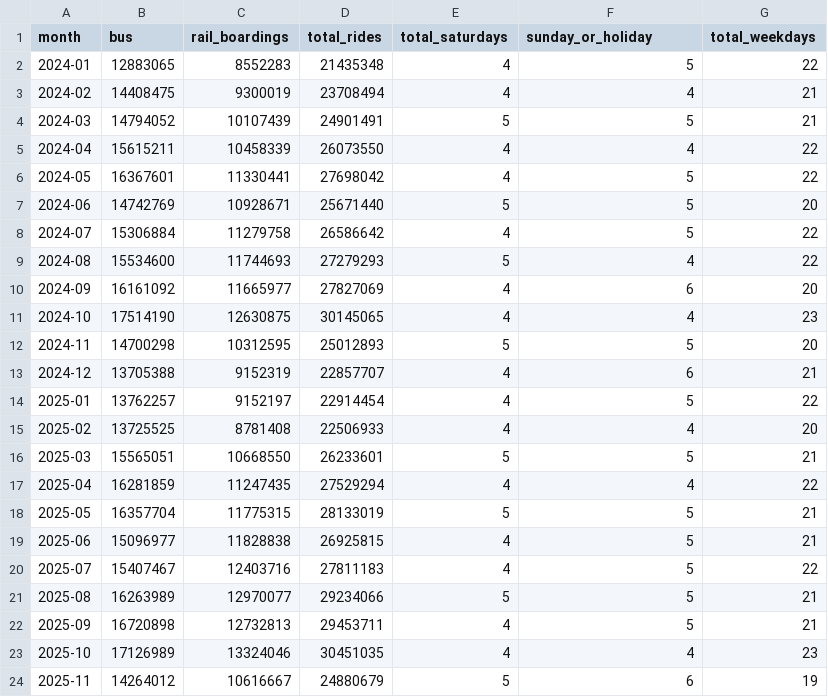
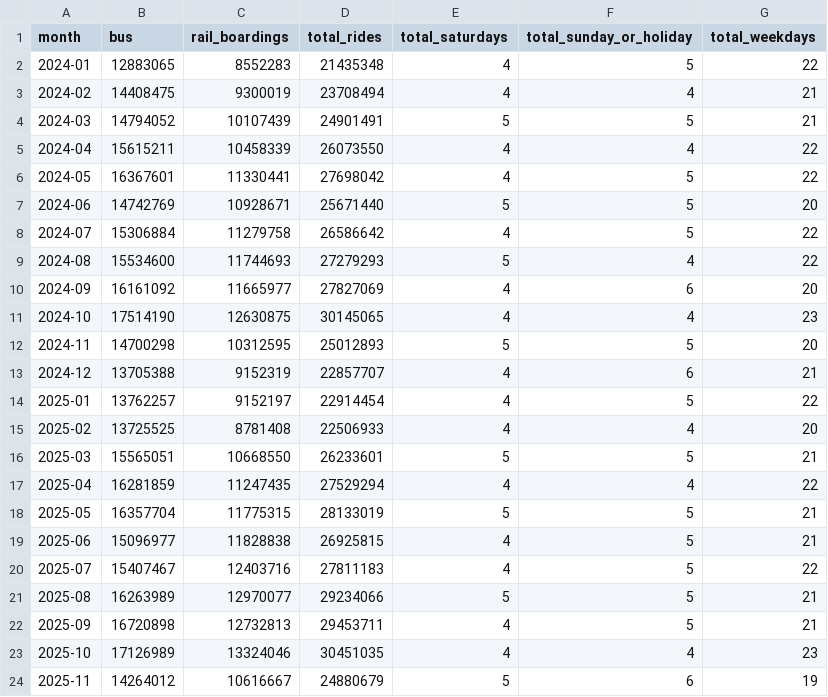
Before and after one commit to lyonstran/IS477_Tran_Machin_Lee, a CSV file: cleaned_data/chicago_cta_monthly.csv, drawn as a sheet.

```diff
--- a/cleaned_data/chicago_cta_monthly.csv
+++ b/cleaned_data/chicago_cta_monthly.csv
@@ -1,2 +1,2 @@
-month,bus,rail_boardings,total_rides,total_saturdays,sunday_or_holiday,total_weekdays
+month,bus,rail_boardings,total_rides,total_saturdays,total_sunday_or_holiday,total_weekdays
 2024-01,12883065,8552283,21435348,4,5,22
```
Also changed, not shown: cleaned_data/chicago_weather_monthly.csv, 5 other files.
